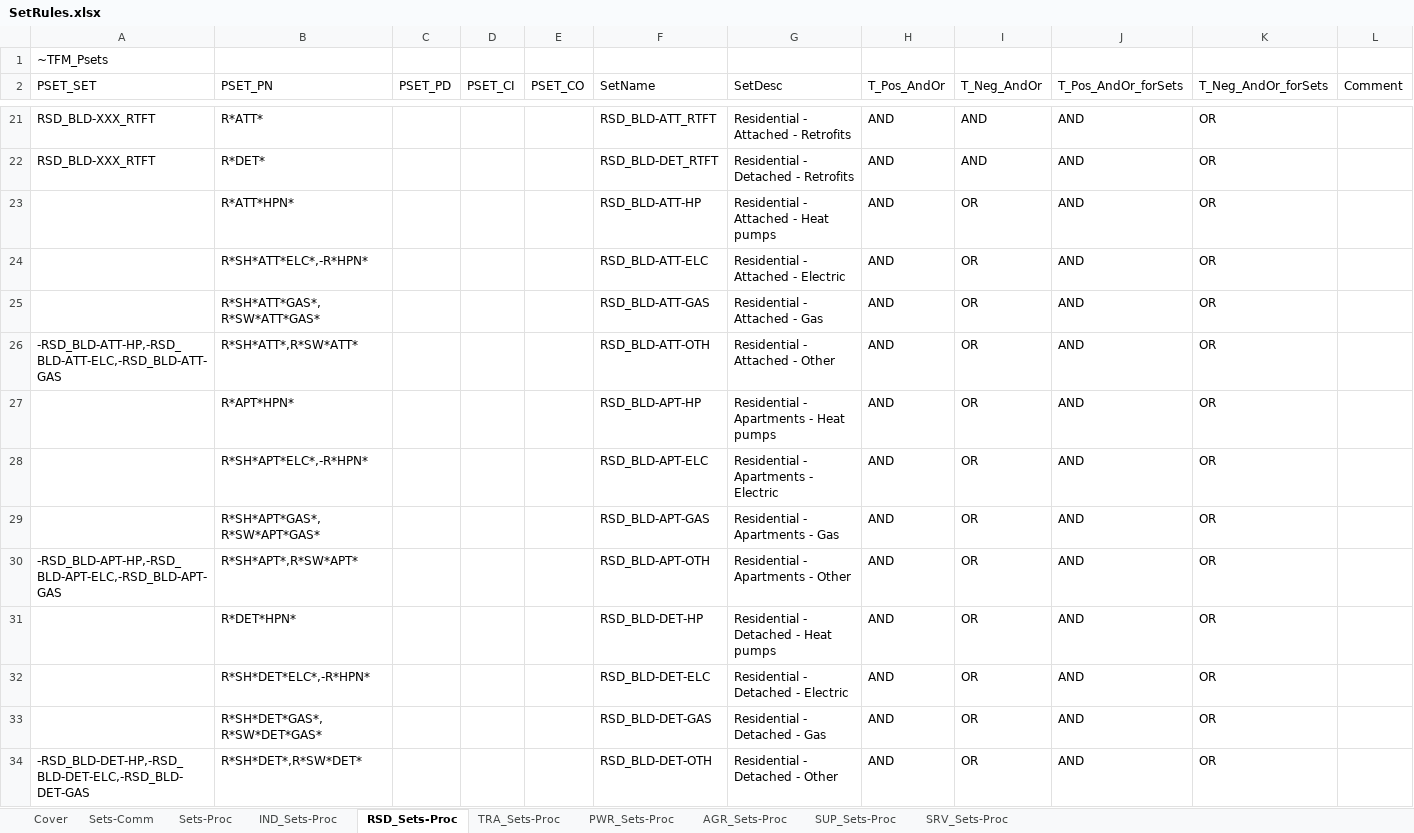
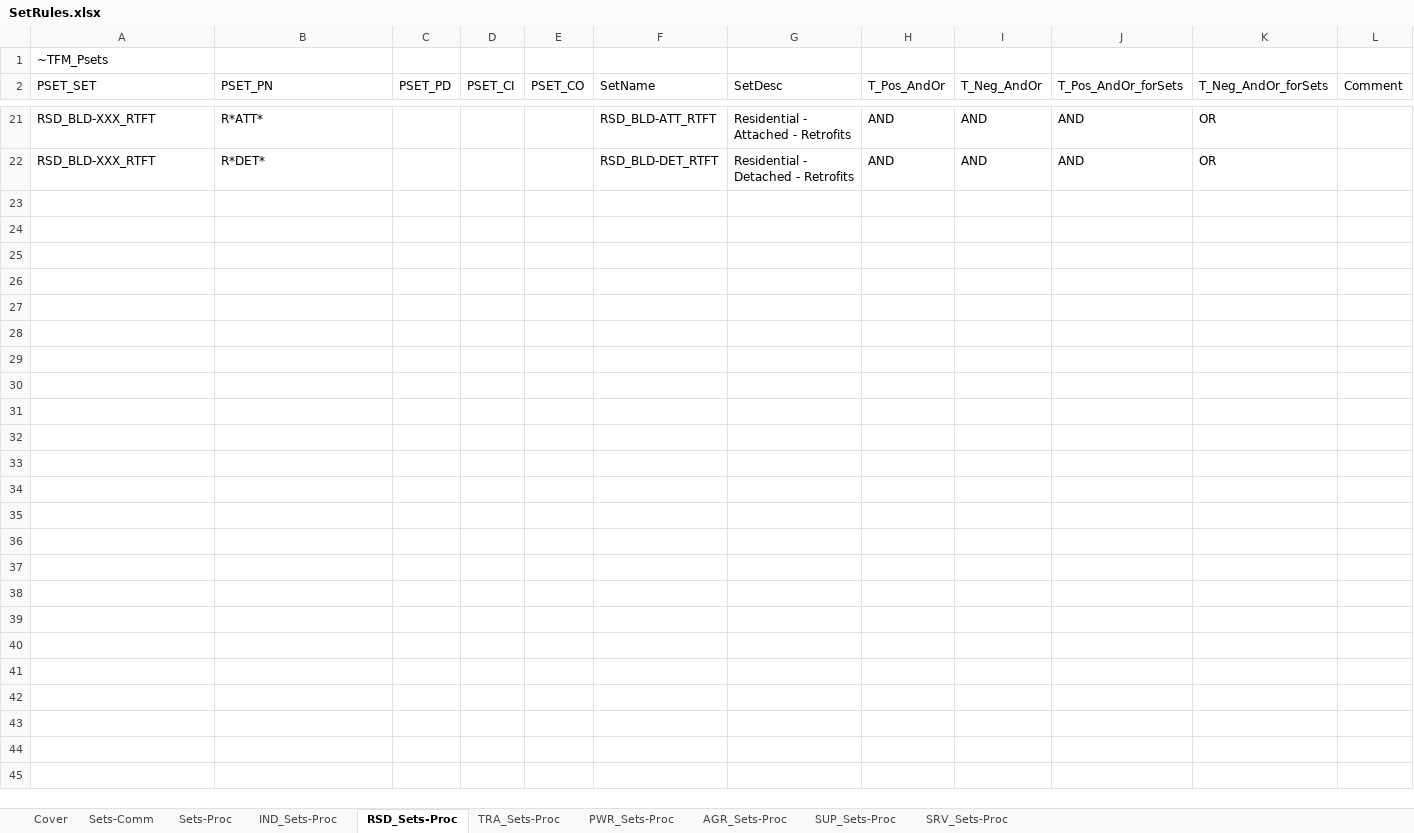
Before and after one commit to MaREI-EPMG/TIM-LEAF, an Excel workbook: SetRules.xlsx, sheet RSD_Sets-Proc, drawn as a sheet; only a part is shown, gaps mark what is left out; values as stored, in another font and other column widths than the file's, no borders; the diff names each change by its address in the sheet, - before the commit and + after, or states it on an @@ line.

```diff
--- a/SetRules.xlsx (sheet RSD_Sets-Proc)
+++ b/SetRules.xlsx (sheet RSD_Sets-Proc)
-row 23:  | R*ATT*HPN* |  |  |  | RSD_BLD-ATT-HP | Residential - Attached - Heat pumps | AND | OR | AND | OR
-row 24:  | R*SH*ATT*ELC*,-R*HPN* |  |  |  | RSD_BLD-ATT-ELC | Residential - Attached - Electric | AND | OR | AND | OR
-row 25:  | R*SH*ATT*GAS*,R*SW*ATT*GAS* |  |  |  | RSD_BLD-ATT-GAS | Residential - Attached - Gas | AND | OR | AND | OR
-row 26: -RSD_BLD-ATT-HP,-RSD_BLD-ATT-ELC,-RSD_BLD-ATT-GAS | R*SH*ATT*,R*SW*ATT* |  |  |  | RSD_BLD-ATT-OTH | Residential - Attached - Other | AND | OR | AND | OR
-row 27:  | R*APT*HPN* |  |  |  | RSD_BLD-APT-HP | Residential - Apartments - Heat pumps | AND | OR | AND | OR
-row 28:  | R*SH*APT*ELC*,-R*HPN* |  |  |  | RSD_BLD-APT-ELC | Residential - Apartments - Electric | AND | OR | AND | OR
-row 29:  | R*SH*APT*GAS*,R*SW*APT*GAS* |  |  |  | RSD_BLD-APT-GAS | Residential - Apartments - Gas | AND | OR | AND | OR
-row 30: -RSD_BLD-APT-HP,-RSD_BLD-APT-ELC,-RSD_BLD-APT-GAS | R*SH*APT*,R*SW*APT* |  |  |  | RSD_BLD-APT-OTH | Residential - Apartments - Other | AND | OR | AND | OR
-row 31:  | R*DET*HPN* |  |  |  | RSD_BLD-DET-HP | Residential - Detached - Heat pumps | AND | OR | AND | OR
-row 32:  | R*SH*DET*ELC*,-R*HPN* |  |  |  | RSD_BLD-DET-ELC | Residential - Detached - Electric | AND | OR | AND | OR
-row 33:  | R*SH*DET*GAS*,R*SW*DET*GAS* |  |  |  | RSD_BLD-DET-GAS | Residential - Detached - Gas | AND | OR | AND | OR
-row 34: -RSD_BLD-DET-HP,-RSD_BLD-DET-ELC,-RSD_BLD-DET-GAS | R*SH*DET*,R*SW*DET* |  |  |  | RSD_BLD-DET-OTH | Residential - Detached - Other | AND | OR | AND | OR
```
Also changed, not shown: sheet PWR_Sets-Proc, sheet AGR_Sets-Proc, sheet Sets-Comm, charts or pictures, AppData/VedaTags.xlsx, SubRES_TMPL/SubRES_SUP_BioRefineries.xlsx, 40 other files.
